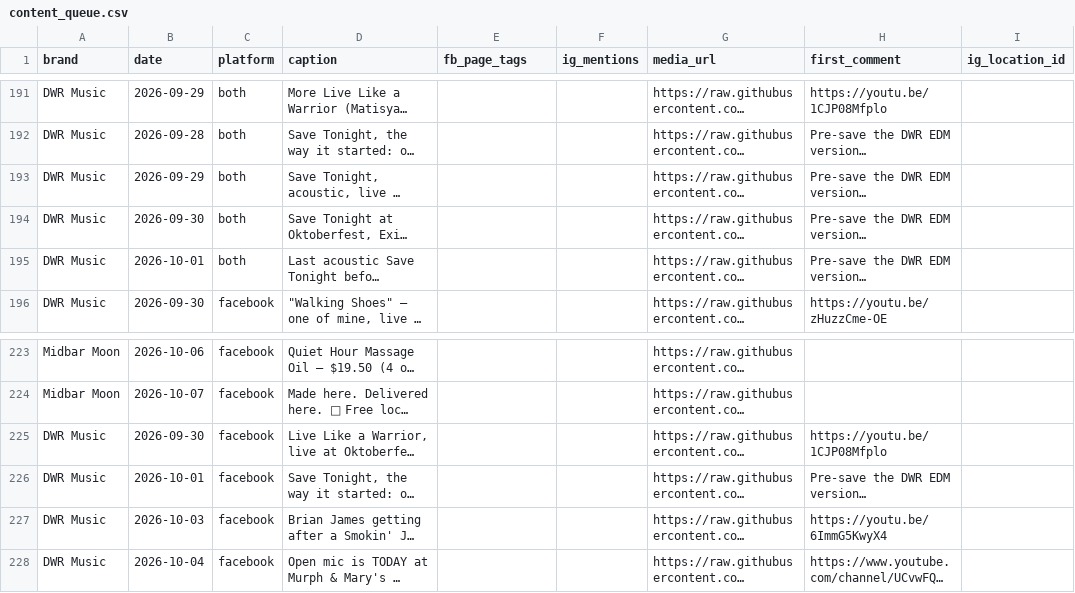
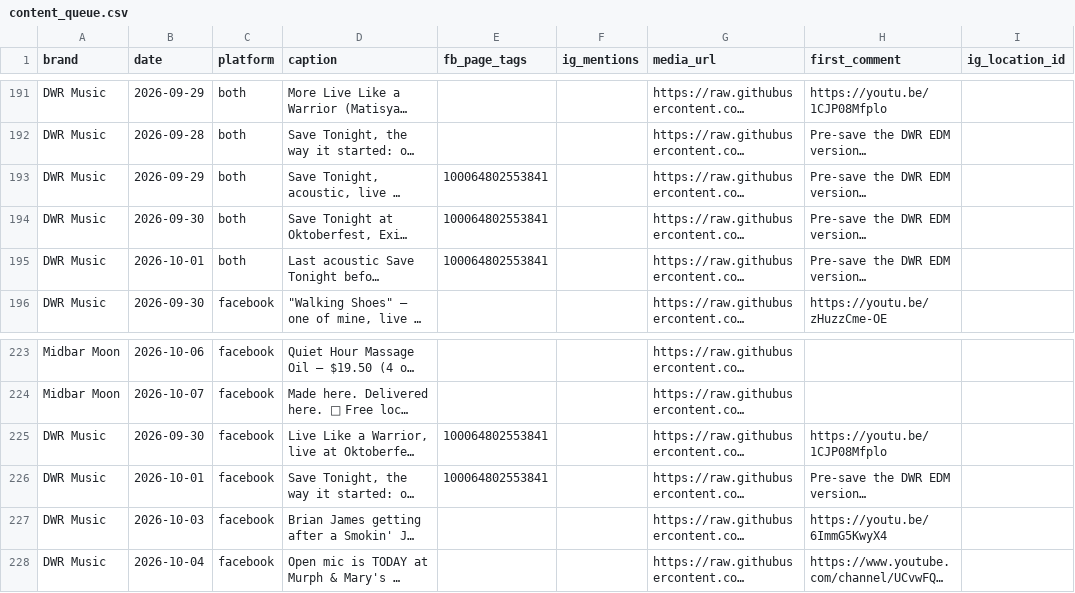
Before and after one commit to dredfearn74-star/dwr-music-bot, a CSV file: content_queue.csv, drawn as a sheet; only a part is shown, gaps mark what is left out; long unchanged cells end in …; the diff names each change by its address in the sheet, - before the commit and + after, or states it on an @@ line.

```diff
--- a/content_queue.csv
+++ b/content_queue.csv
-E193:E195 (fb_page_tags): (empty)
+E193:E195 (fb_page_tags): 100064802553841
-E225:E226 (fb_page_tags): (empty)
+E225:E226 (fb_page_tags): 100064802553841
```
Also changed, not shown: 1 other file.
